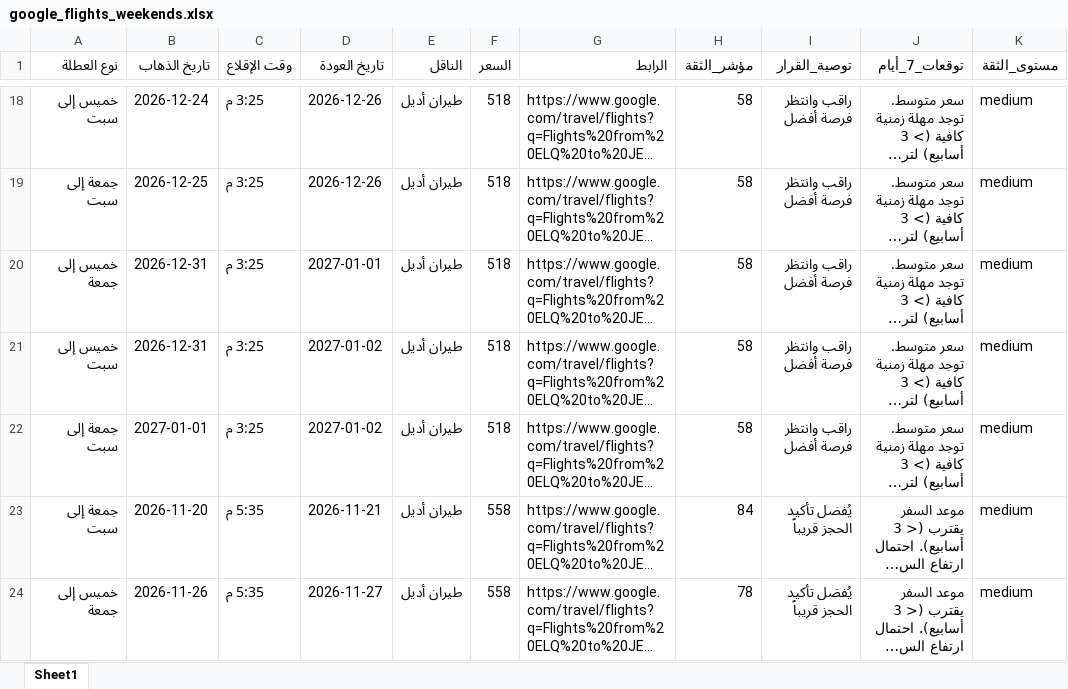
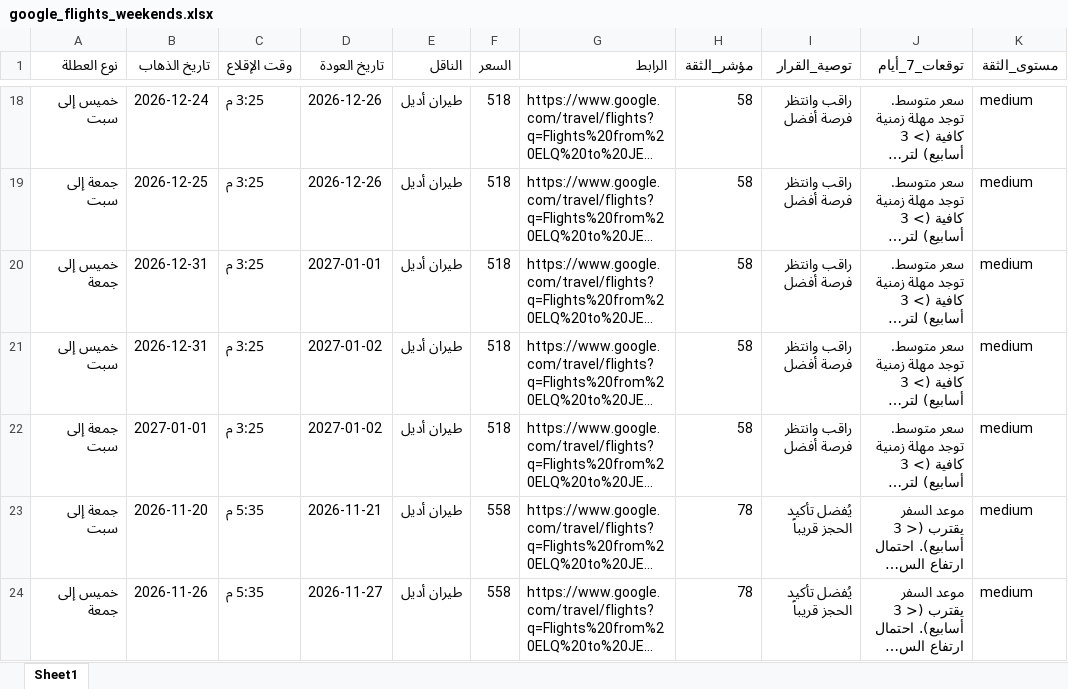
Before and after one commit to hysgerr2020/qassim-flight-radar, an Excel workbook: google_flights_weekends.xlsx, sheet Sheet1, drawn as a sheet; only a part is shown, gaps mark what is left out; long unchanged cells end in …; values as stored, in another font and other column widths than the file's, no borders; the diff covers the shown part only; the diff names each change by its address in the sheet, - before the commit and + after, or states it on an @@ line.

```diff
--- a/google_flights_weekends.xlsx (sheet Sheet1)
+++ b/google_flights_weekends.xlsx (sheet Sheet1)
-H23 (مؤشر_الثقة): 84
+H23 (مؤشر_الثقة): 78
```
Also changed, not shown: 1 removed row and 3 edited cells elsewhere in this sheet, 2 other files.
